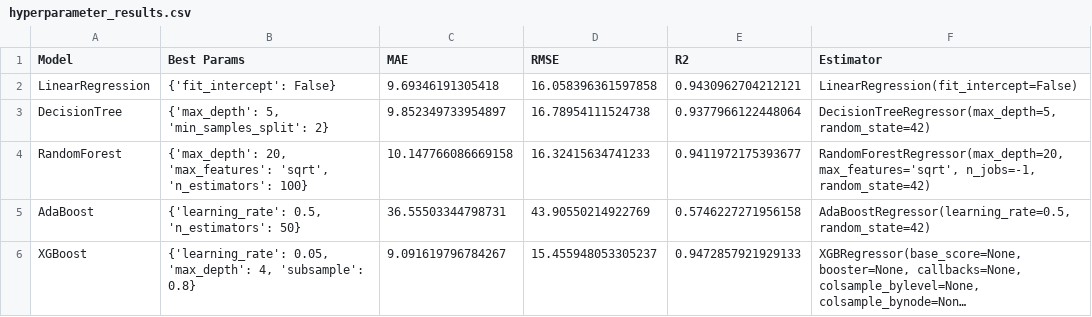
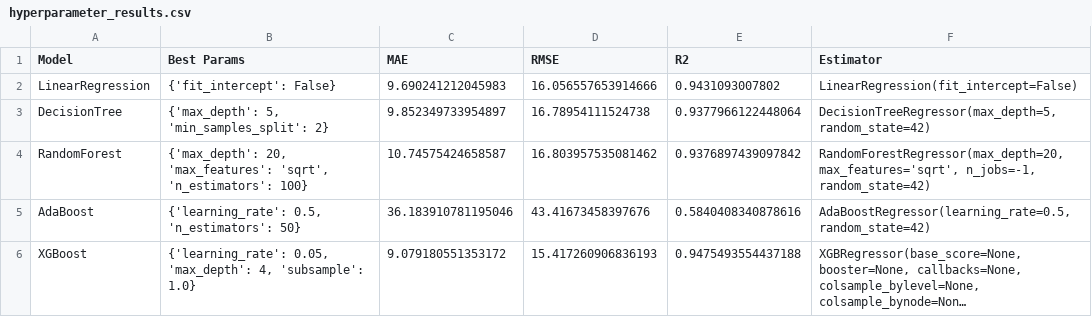
Before and after one commit to RSE1982/beijing-air-quality, a CSV file: data/model_outputs/hyperparameter_results.csv, drawn as a sheet; long unchanged cells end in …; the diff names each change by its address in the sheet, - before the commit and + after, or states it on an @@ line.

```diff
--- a/data/model_outputs/hyperparameter_results.csv
+++ b/data/model_outputs/hyperparameter_results.csv
-C2 (MAE): 9.69346191305418
+C2 (MAE): 9.690241212045983
-D2 (RMSE): 16.058396361597858
+D2 (RMSE): 16.056557653914666
-E2 (R2): 0.9430962704212121
+E2 (R2): 0.9431093007802
-C4 (MAE): 10.147766086669158
+C4 (MAE): 10.74575424658587
-D4 (RMSE): 16.32415634741233
+D4 (RMSE): 16.803957535081462
-E4 (R2): 0.9411972175393677
+E4 (R2): 0.9376897439097842
-C5 (MAE): 36.55503344798731
+C5 (MAE): 36.183910781195046
-D5 (RMSE): 43.90550214922769
+D5 (RMSE): 43.41673458397676
-E5 (R2): 0.5746227271956158
+E5 (R2): 0.5840408340878616
-B6 (Best Params): …4, 'subsample': 0.8}
+B6 (Best Params): …4, 'subsample': 1.0}
-C6 (MAE): 9.091619796784267
+C6 (MAE): 9.079180551353172
-D6 (RMSE): 15.455948053305237
+D6 (RMSE): 15.417260906836193
-E6 (R2): 0.9472857921929133
+E6 (R2): 0.9475493554437188
```
Also changed, not shown: data/model_outputs/feature_importance.csv, 23 other files.
